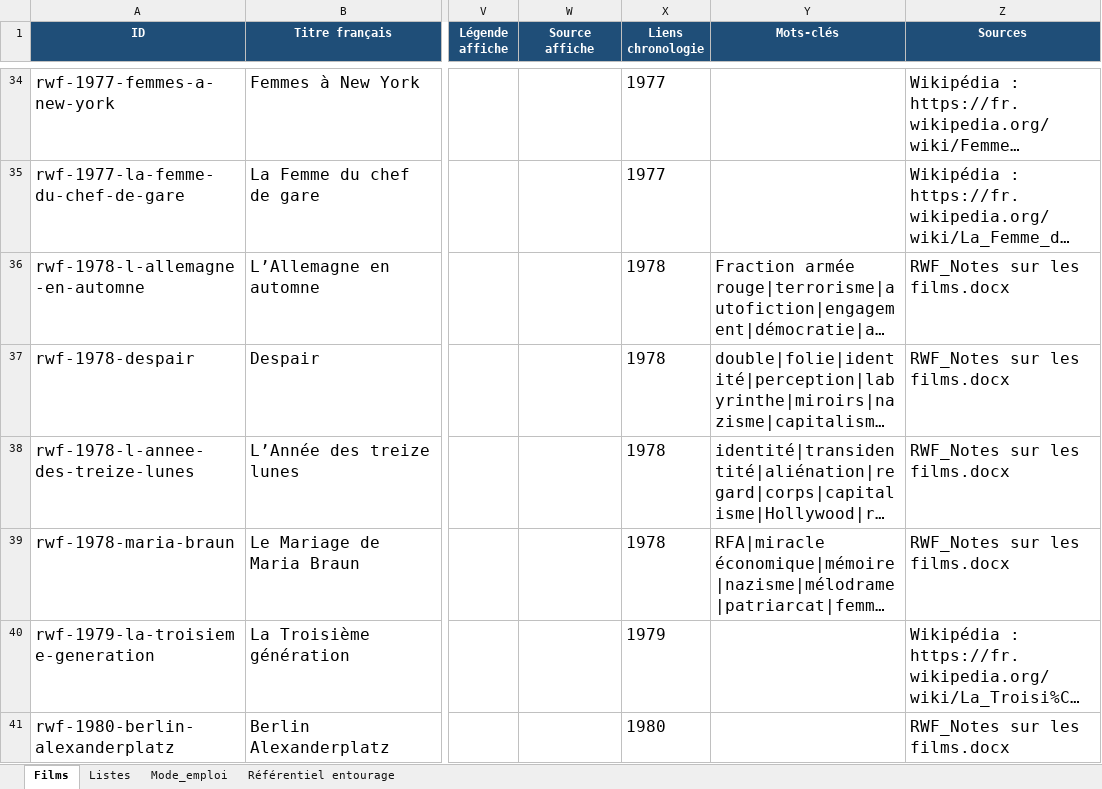
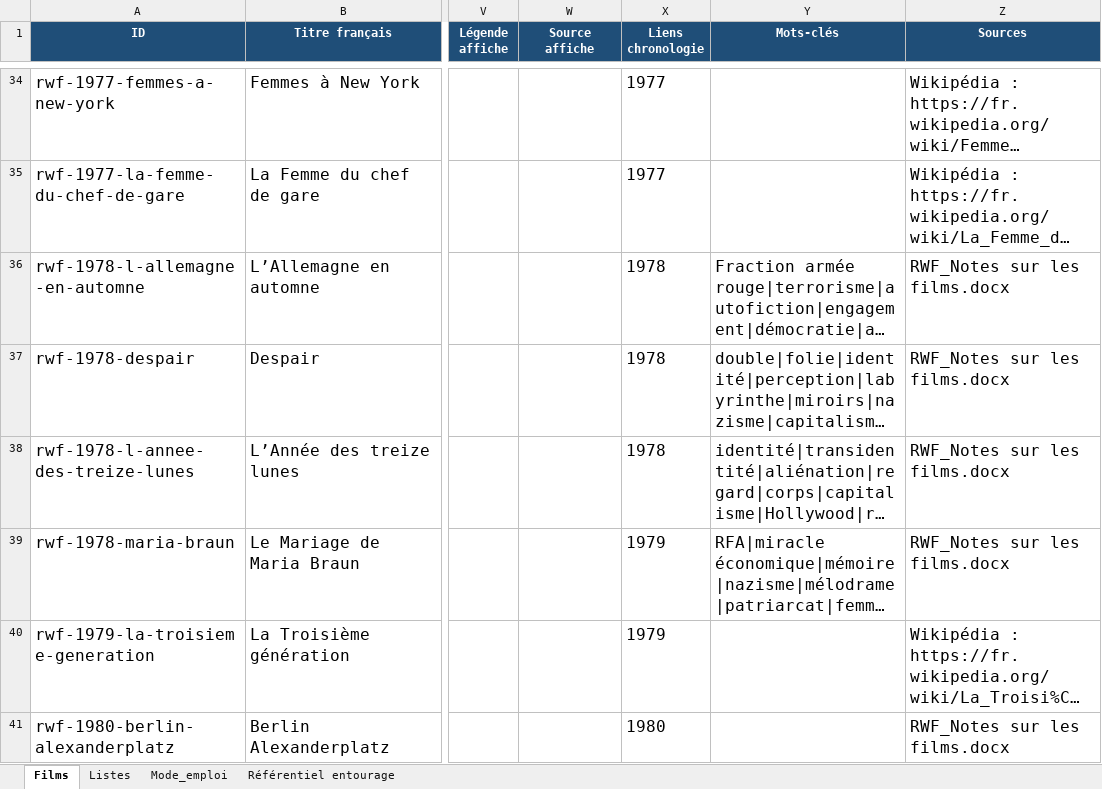
Before and after one commit to Fhammerli/Frise-Fassbinder, an Excel workbook: RWF_Films.xlsx, sheet Films, drawn as a sheet; only a part is shown, gaps mark what is left out; long unchanged cells end in …; values as stored, in another font and other column widths than the file's, no borders; conditional formats and table styles not drawn; the diff names each change by its address in the sheet, - before the commit and + after, or states it on an @@ line.

Commit message:
Add files via upload

```diff
--- a/RWF_Films.xlsx (sheet Films)
+++ b/RWF_Films.xlsx (sheet Films)
-X39 (Liens chronologie): 1978
+X39 (Liens chronologie): 1979
```
